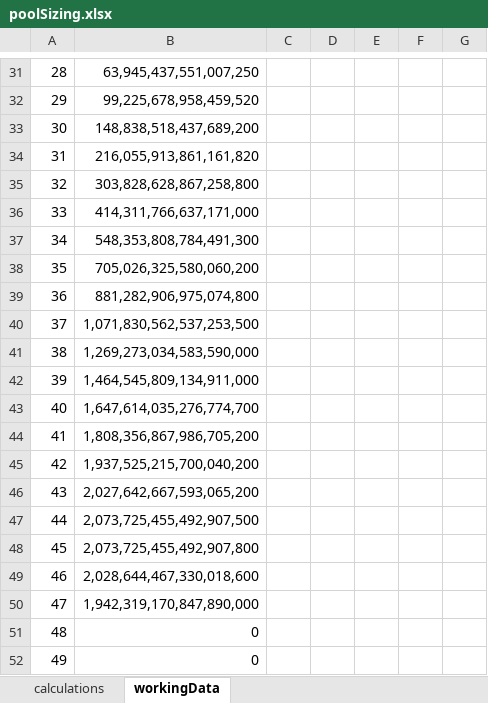
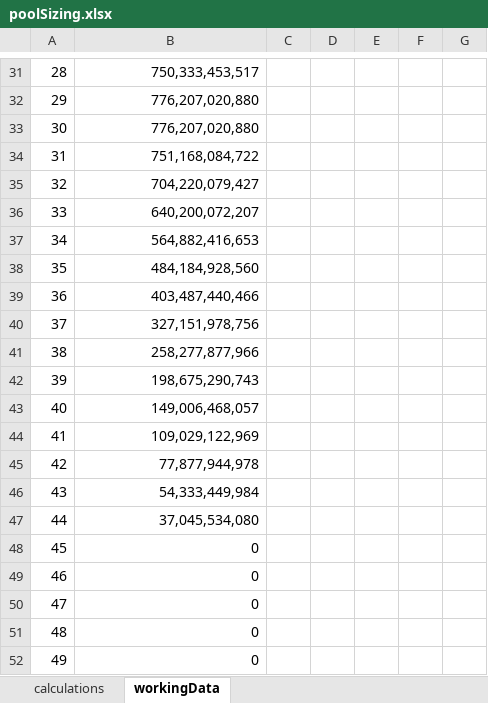
Before and after one commit to PaulAndersonMule/tools, an Excel workbook: poolSizing.xlsx, sheet workingData, drawn as a sheet; only a part is shown, gaps mark what is left out; values as stored, in another font and other column widths than the file's, no borders; the diff covers the shown part only; the diff names each change by its address in the sheet, - before the commit and + after, or states it on an @@ line.

```diff
--- a/poolSizing.xlsx (sheet workingData)
+++ b/poolSizing.xlsx (sheet workingData)
-B31: 63,945,437,551,007,250
+B31: 750,333,453,517
-B32: 99,225,678,958,459,520
+B32: 776,207,020,880
-B33: 148,838,518,437,689,200
+B33: 776,207,020,880
-B34: 216,055,913,861,161,820
+B34: 751,168,084,722
-B35: 303,828,628,867,258,800
+B35: 704,220,079,427
-B36: 414,311,766,637,171,000
+B36: 640,200,072,207
-B37: 548,353,808,784,491,300
+B37: 564,882,416,653
-B38: 705,026,325,580,060,200
+B38: 484,184,928,560
-B39: 881,282,906,975,074,800
+B39: 403,487,440,466
-B40: 1,071,830,562,537,253,500
+B40: 327,151,978,756
-B41: 1,269,273,034,583,590,000
+B41: 258,277,877,966
-B42: 1,464,545,809,134,911,000
+B42: 198,675,290,743
-B43: 1,647,614,035,276,774,700
+B43: 149,006,468,057
-B44: 1,808,356,867,986,705,200
+B44: 109,029,122,969
-B45: 1,937,525,215,700,040,200
+B45: 77,877,944,978
-B46: 2,027,642,667,593,065,200
+B46: 54,333,449,984
-B47: 2,073,725,455,492,907,500
+B47: 37,045,534,080
-B48: 2,073,725,455,492,907,800
+B48: 0
-B49: 2,028,644,467,330,018,600
+B49: 0
-B50: 1,942,319,170,847,890,000
+B50: 0
```
Also changed, not shown: 28 edited cells elsewhere in this sheet, sheet calculations.
